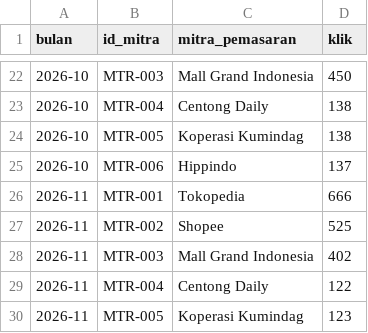
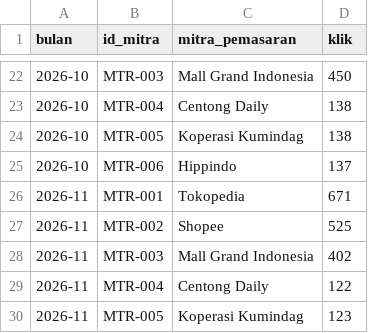
Before and after one commit to chulit/jak-365, a CSV file: sheets-template/Klik_Link.csv, drawn as a sheet; only a part is shown, gaps mark what is left out.

```diff
--- a/sheets-template/Klik_Link.csv
+++ b/sheets-template/Klik_Link.csv
@@ -25,3 +25,3 @@ bulan,id_mitra,mitra_pemasaran,klik
 2026-10,MTR-006,Hippindo,137
-2026-11,MTR-001,Tokopedia,666
+2026-11,MTR-001,Tokopedia,671
 2026-11,MTR-002,Shopee,525
```
Also changed, not shown: sheets-template/Transaksi.csv, sheets-template/UMKM.csv, 6 other files.
